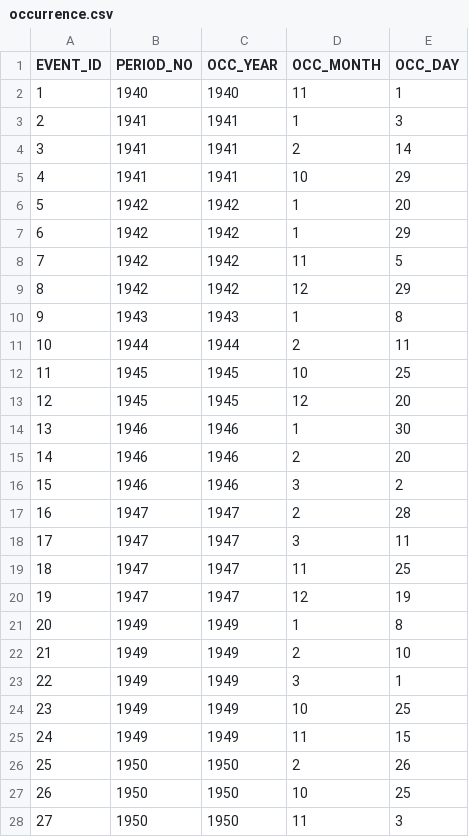
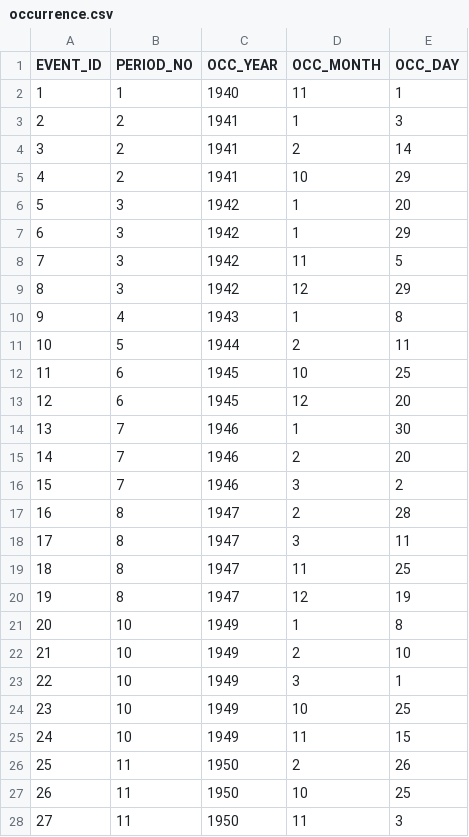
Before and after one commit to OasisLMF/ZurichWorkshop2018, a CSV file: model_data/EuWs/occurrence.csv, drawn as a sheet; only a part is shown; the diff covers the shown part only.

```diff
--- a/model_data/EuWs/occurrence.csv
+++ b/model_data/EuWs/occurrence.csv
@@ -1,28 +1,28 @@
 EVENT_ID,PERIOD_NO,OCC_YEAR,OCC_MONTH,OCC_DAY
-1,1940,1940,11,1
-2,1941,1941,1,3
-3,1941,1941,2,14
-4,1941,1941,10,29
-5,1942,1942,1,20
-6,1942,1942,1,29
-7,1942,1942,11,5
-8,1942,1942,12,29
-9,1943,1943,1,8
-10,1944,1944,2,11
-11,1945,1945,10,25
-12,1945,1945,12,20
-13,1946,1946,1,30
-14,1946,1946,2,20
-15,1946,1946,3,2
-16,1947,1947,2,28
-17,1947,1947,3,11
-18,1947,1947,11,25
-19,1947,1947,12,19
-20,1949,1949,1,8
-21,1949,1949,2,10
-22,1949,1949,3,1
-23,1949,1949,10,25
-24,1949,1949,11,15
-25,1950,1950,2,26
-26,1950,1950,10,25
-27,1950,1950,11,3
+1,1,1940,11,1
+2,2,1941,1,3
+3,2,1941,2,14
+4,2,1941,10,29
+5,3,1942,1,20
+6,3,1942,1,29
+7,3,1942,11,5
+8,3,1942,12,29
+9,4,1943,1,8
+10,5,1944,2,11
+11,6,1945,10,25
+12,6,1945,12,20
+13,7,1946,1,30
+14,7,1946,2,20
+15,7,1946,3,2
+16,8,1947,2,28
+17,8,1947,3,11
+18,8,1947,11,25
+19,8,1947,12,19
+20,10,1949,1,8
+21,10,1949,2,10
+22,10,1949,3,1
+23,10,1949,10,25
+24,10,1949,11,15
+25,11,1950,2,26
+26,11,1950,10,25
+27,11,1950,11,3
```
Also changed, not shown: 121 edited cells elsewhere in this file, 6 other files.
